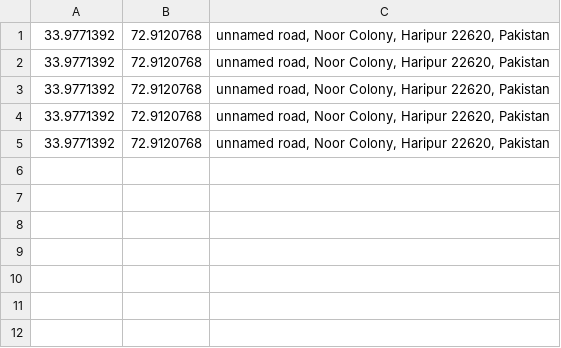
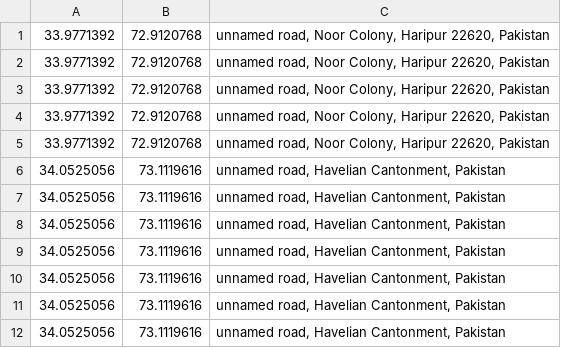
Before and after one commit to Ahmed-Islam-AI/Emotion-Detection-with-Location, a CSV file: user_locations.csv, drawn as a sheet.

```diff
--- a/user_locations.csv
+++ b/user_locations.csv
@@ -5 +5,8 @@
 33.9771392,72.9120768,"unnamed road, Noor Colony, Haripur 22620, Pakistan"
+34.0525056,73.1119616,"unnamed road, Havelian Cantonment, Pakistan"
+34.0525056,73.1119616,"unnamed road, Havelian Cantonment, Pakistan"
+34.0525056,73.1119616,"unnamed road, Havelian Cantonment, Pakistan"
+34.0525056,73.1119616,"unnamed road, Havelian Cantonment, Pakistan"
+34.0525056,73.1119616,"unnamed road, Havelian Cantonment, Pakistan"
+34.0525056,73.1119616,"unnamed road, Havelian Cantonment, Pakistan"
+34.0525056,73.1119616,"unnamed road, Havelian Cantonment, Pakistan"
```
Also changed, not shown: 1 other file.
